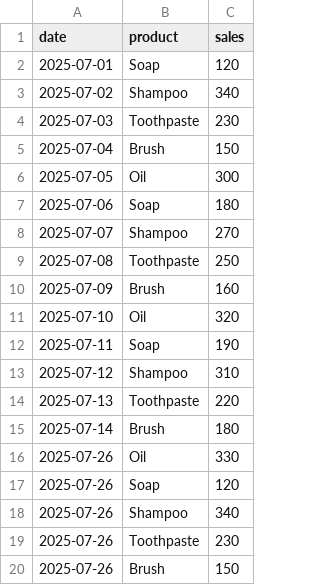
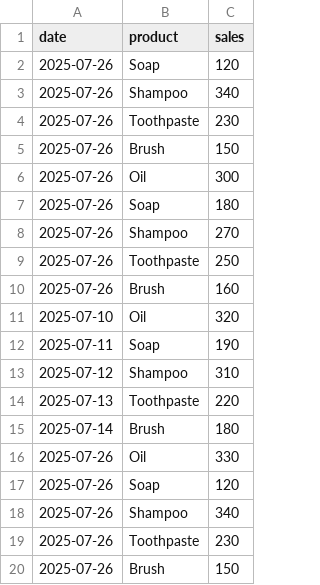
Before and after one commit to PRAKHARR1/autometion, a CSV file: shedule.csv, drawn as a sheet.

Commit message:
Update shedule.csv

```diff
--- a/shedule.csv
+++ b/shedule.csv
@@ -1,11 +1,11 @@
 date,product,sales
-2025-07-01,Soap,120
-2025-07-02,Shampoo,340
-2025-07-03,Toothpaste,230
-2025-07-04,Brush,150
-2025-07-05,Oil,300
-2025-07-06,Soap,180
-2025-07-07,Shampoo,270
-2025-07-08,Toothpaste,250
-2025-07-09,Brush,160
+2025-07-26,Soap,120
+2025-07-26,Shampoo,340
+2025-07-26,Toothpaste,230
+2025-07-26,Brush,150
+2025-07-26,Oil,300
+2025-07-26,Soap,180
+2025-07-26,Shampoo,270
+2025-07-26,Toothpaste,250
+2025-07-26,Brush,160
 2025-07-10,Oil,320
```
